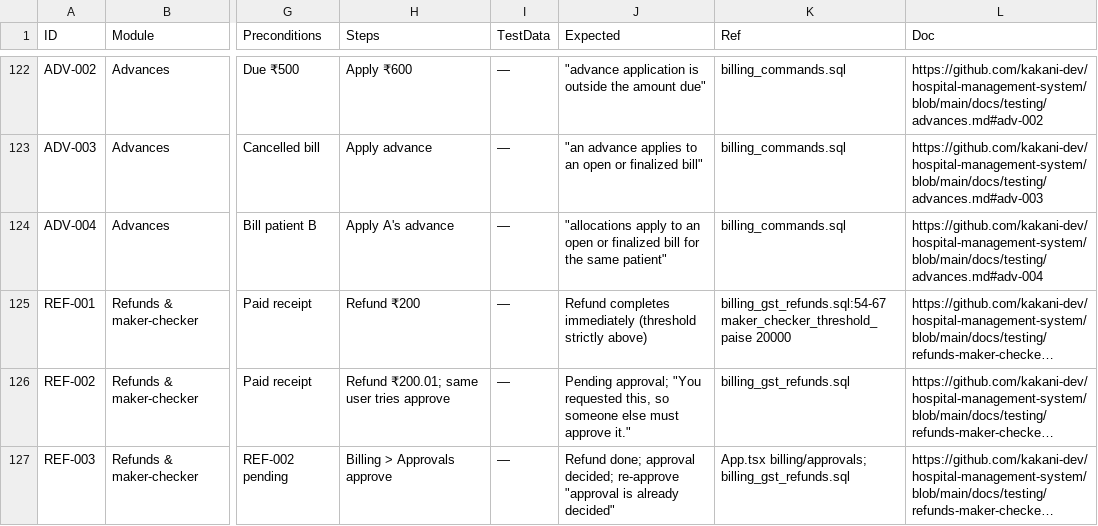
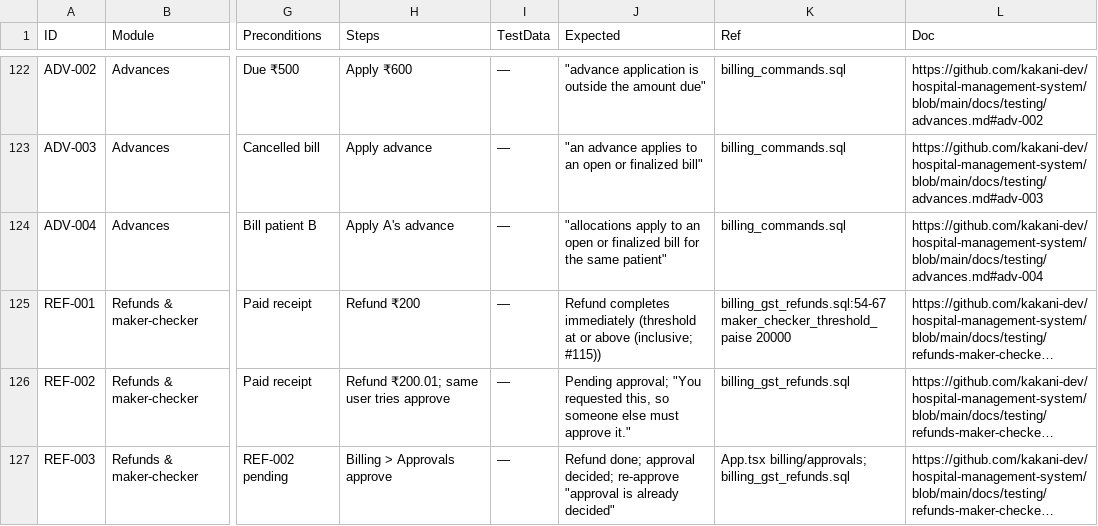
Before and after one commit to kakani-dev/hospital-management-system, a CSV file: docs/testing/test-cases.csv, drawn as a sheet; only a part is shown, gaps mark what is left out; long unchanged cells end in …; the diff names each change by its address in the sheet, - before the commit and + after, or states it on an @@ line.

Commit message:
fix(billing): inclusive maker-checker threshold (#115); document and show GST round-off (#110)

```diff
--- a/docs/testing/test-cases.csv
+++ b/docs/testing/test-cases.csv
-J125 (Expected): …immediately (threshold strictly above)
+J125 (Expected): …immediately (threshold at or above (inclusive; #115))
```
Also changed, not shown: 7 other files.
